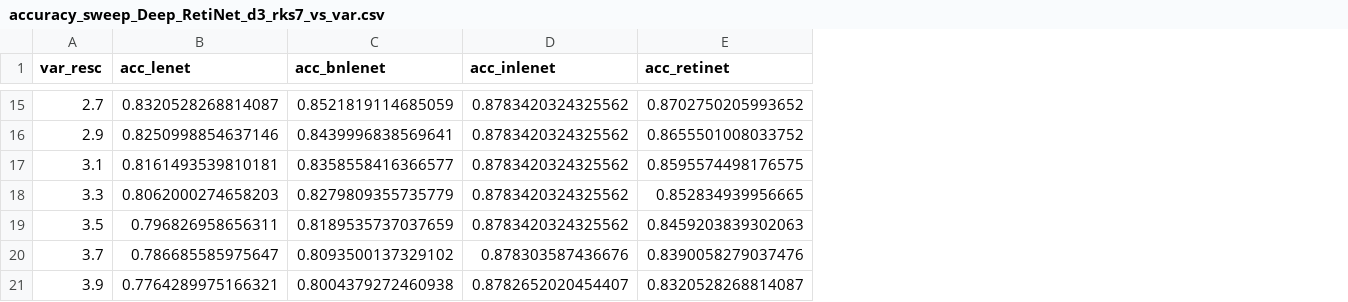
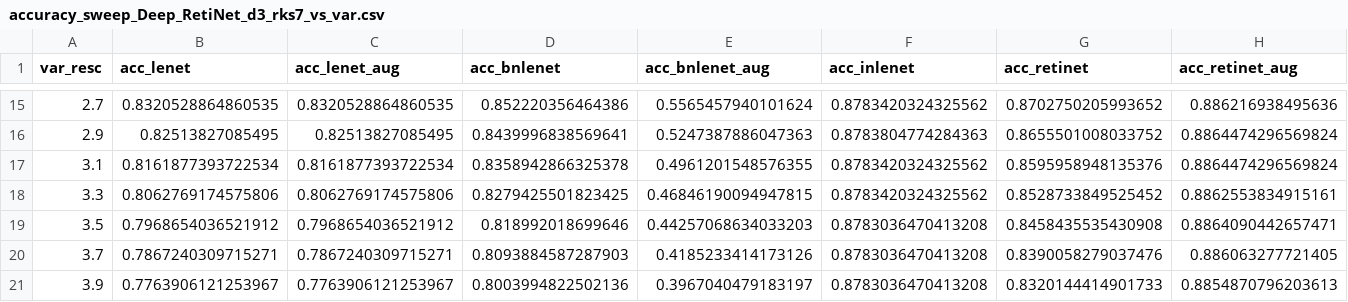
Before and after one commit to janko-petkovic/retilenet, a CSV file: results/accuracy_sweeps/SVHN/accuracy_sweep_Deep_RetiNet_d3_rks7_vs_var.csv, drawn as a sheet; only a part is shown, gaps mark what is left out; addresses are those after the commit; the diff covers the shown part only; the diff names each change by its address in the sheet, - before the commit and + after, or states it on an @@ line.

```diff
--- a/results/accuracy_sweeps/SVHN/accuracy_sweep_Deep_RetiNet_d3_rks7_vs_var.csv
+++ b/results/accuracy_sweeps/SVHN/accuracy_sweep_Deep_RetiNet_d3_rks7_vs_var.csv
+column C (acc_lenet_aug), rows 15-21: 0.8320528864860535 | 0.82513827085495 | 0.8161877393722534 | 0.8062769174575806 | 0.7968654036521912 | 0.7867240309715271 | 0.7763906121253967
+column E (acc_bnlenet_aug), rows 15-21: 0.5565457940101624 | 0.5247387886047363 | 0.4961201548576355 | 0.46846190094947815 | 0.44257068634033203 | 0.4185233414173126 | 0.3967040479183197
+column H (acc_retinet_aug), rows 15-21: 0.886216938495636 | 0.8864474296569824 | 0.8864474296569824 | 0.8862553834915161 | 0.8864090442657471 | 0.886063277721405 | 0.8854870796203613
-B15 (acc_lenet): 0.8320528268814087
+B15 (acc_lenet): 0.8320528864860535
-D15 (acc_bnlenet): 0.8521819114685059
+D15 (acc_bnlenet): 0.852220356464386
-B16 (acc_lenet): 0.8250998854637146
+B16 (acc_lenet): 0.82513827085495
-F16 (acc_inlenet): 0.8783420324325562
+F16 (acc_inlenet): 0.8783804774284363
-B17 (acc_lenet): 0.8161493539810181
+B17 (acc_lenet): 0.8161877393722534
-D17 (acc_bnlenet): 0.8358558416366577
+D17 (acc_bnlenet): 0.8358942866325378
-G17 (acc_retinet): 0.8595574498176575
+G17 (acc_retinet): 0.8595958948135376
-B18 (acc_lenet): 0.8062000274658203
+B18 (acc_lenet): 0.8062769174575806
-D18 (acc_bnlenet): 0.8279809355735779
+D18 (acc_bnlenet): 0.8279425501823425
-G18 (acc_retinet): 0.852834939956665
+G18 (acc_retinet): 0.8528733849525452
-B19 (acc_lenet): 0.796826958656311
+B19 (acc_lenet): 0.7968654036521912
-D19 (acc_bnlenet): 0.8189535737037659
+D19 (acc_bnlenet): 0.818992018699646
-F19 (acc_inlenet): 0.8783420324325562
+F19 (acc_inlenet): 0.8783036470413208
-G19 (acc_retinet): 0.8459203839302063
+G19 (acc_retinet): 0.8458435535430908
-B20 (acc_lenet): 0.786685585975647
+B20 (acc_lenet): 0.7867240309715271
-D20 (acc_bnlenet): 0.8093500137329102
+D20 (acc_bnlenet): 0.8093884587287903
-F20 (acc_inlenet): 0.878303587436676
+F20 (acc_inlenet): 0.8783036470413208
-B21 (acc_lenet): 0.7764289975166321
+B21 (acc_lenet): 0.7763906121253967
-D21 (acc_bnlenet): 0.8004379272460938
+D21 (acc_bnlenet): 0.8003994822502136
-F21 (acc_inlenet): 0.8782652020454407
+F21 (acc_inlenet): 0.8783036470413208
-G21 (acc_retinet): 0.8320528268814087
+G21 (acc_retinet): 0.8320144414901733
```
Also changed, not shown: 33 edited cells elsewhere in this file, results/accuracy_sweeps/FashionMNIST/accuracy_sweep_Deep_RetiNet_d3_rks7_vs_mean.csv, results/accuracy_sweeps/FashionMNIST/accuracy_sweep_Deep_RetiNet_d3_rks7_vs_var.csv, 25 other files.
